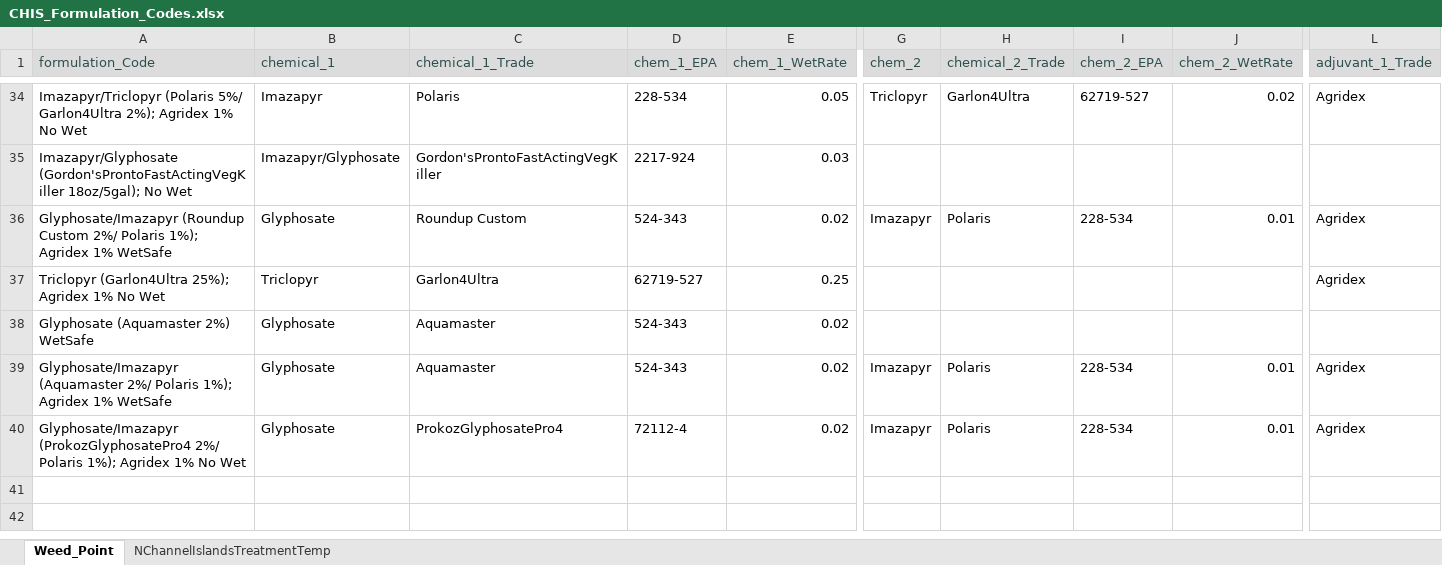
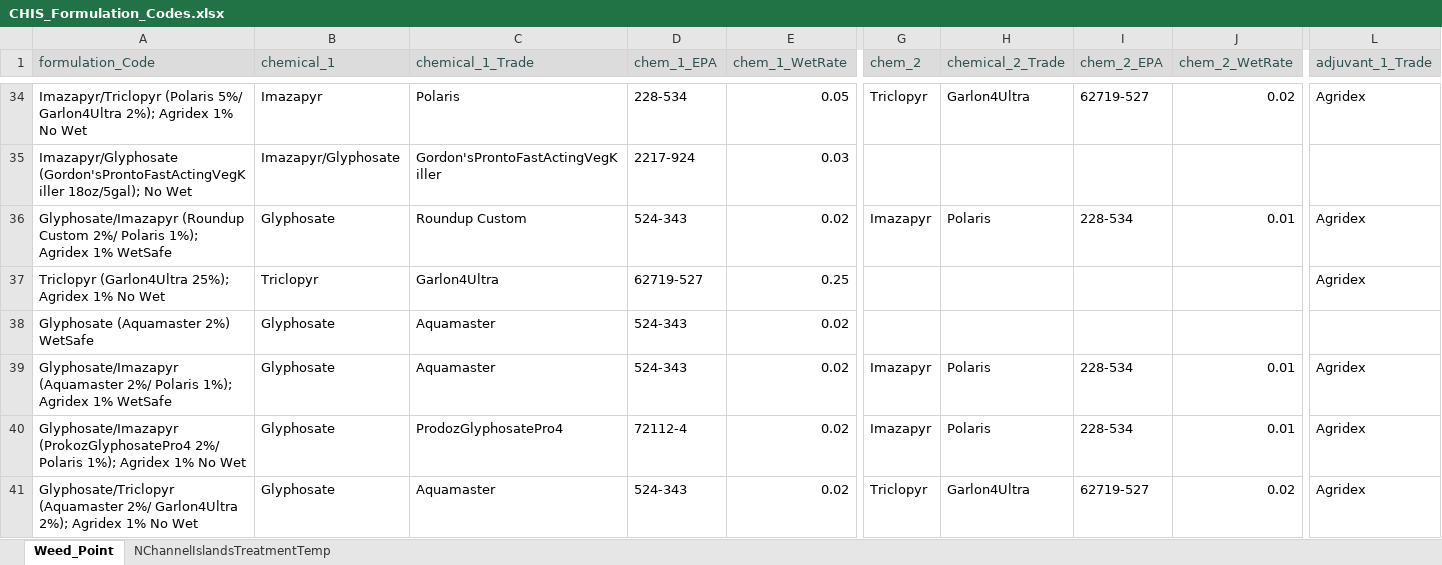
Before and after one commit to rrudolph/grid-tools, an Excel workbook: CHIS_Formulation_Codes.xlsx, sheet Weed_Point, drawn as a sheet; only a part is shown, gaps mark what is left out; values as stored, in another font and other column widths than the file's, no borders; rows hold the shown columns only; the diff covers the shown part only; the diff names each change by its address in the sheet, - before the commit and + after, or states it on an @@ line.

```diff
--- a/CHIS_Formulation_Codes.xlsx (sheet Weed_Point)
+++ b/CHIS_Formulation_Codes.xlsx (sheet Weed_Point)
-C40 (chemical_1_Trade): ProkozGlyphosatePro4
+C40 (chemical_1_Trade): ProdozGlyphosatePro4
+row 41: Glyphosate/Triclopyr (Aquamaster 2%/ Garlon4Ultra 2%); Agridex 1% No Wet | Glyphosate | Aquamaster | 524-343 | 0.02 | Triclopyr | Garlon4Ultra | 62719-527 | 0.02 | Agridex
```
Also changed, not shown: 2 added rows, 1 moved row and 2 edited cells elsewhere in this sheet, 5 other files.
